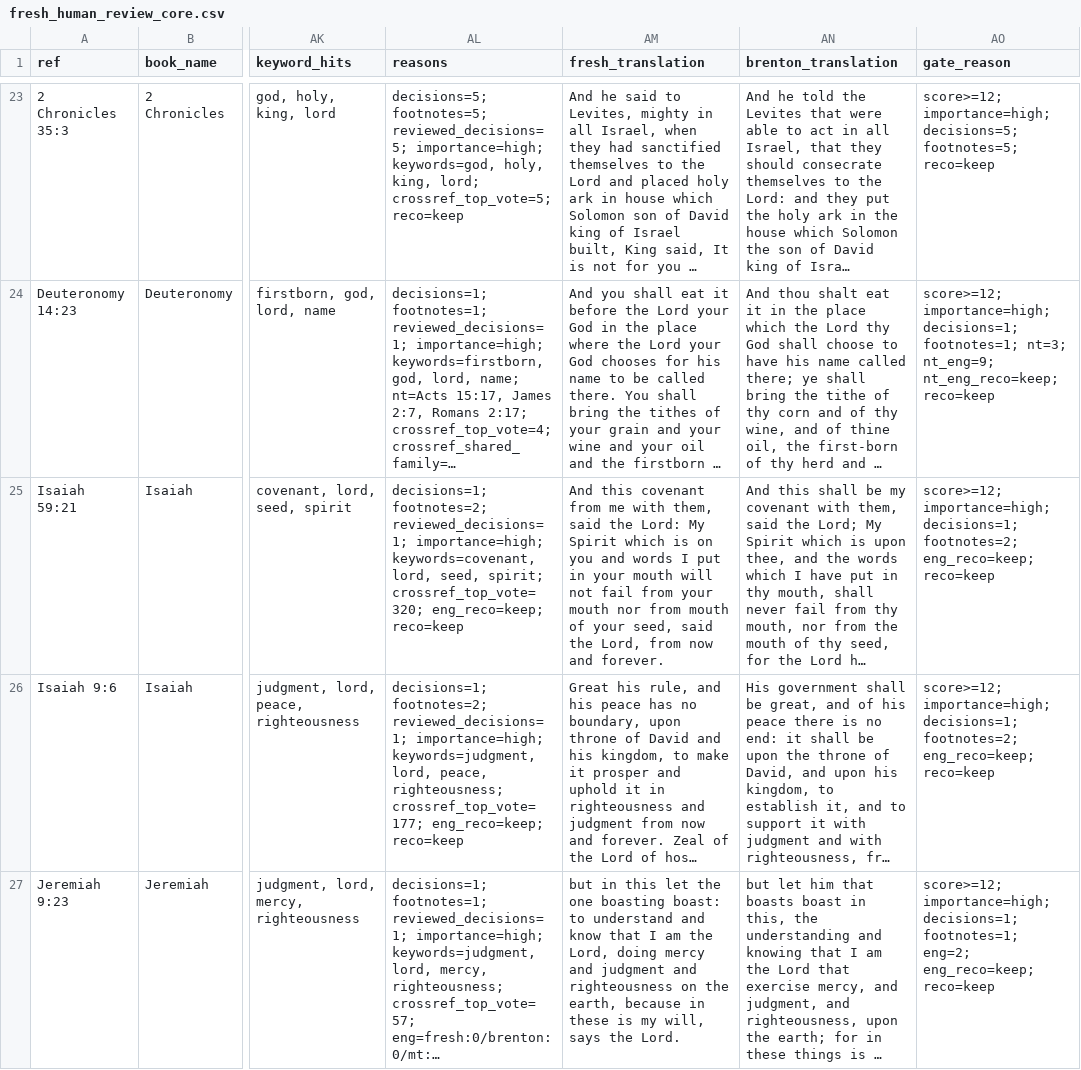
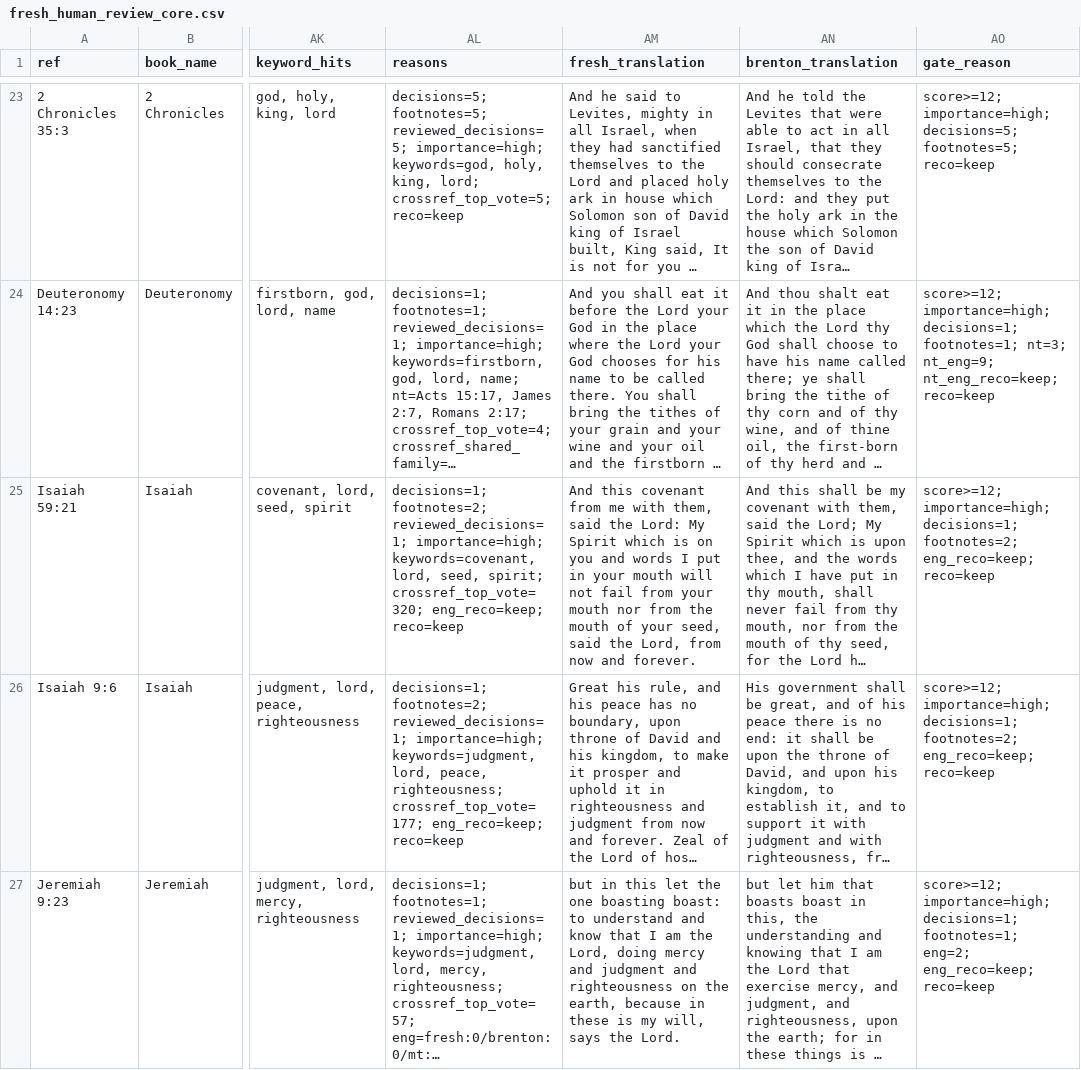
Before and after one commit to Biblejustin/LXX_Bible_Project, a CSV file: output/fresh_human_review_core.csv, drawn as a sheet; only a part is shown, gaps mark what is left out; long unchanged cells end in …; the diff covers the shown part only; the diff names each change by its address in the sheet, - before the commit and + after, or states it on an @@ line.

```diff
--- a/output/fresh_human_review_core.csv
+++ b/output/fresh_human_review_core.csv
-AM25 (fresh_translation): …nor from mouth of…
+AM25 (fresh_translation): …nor from the mouth of…
```
Also changed, not shown: 2 edited cells elsewhere in this file, output/fresh_human_review_phase1.csv, output/fresh_ot_crossref_clues.csv, 45 other files.
